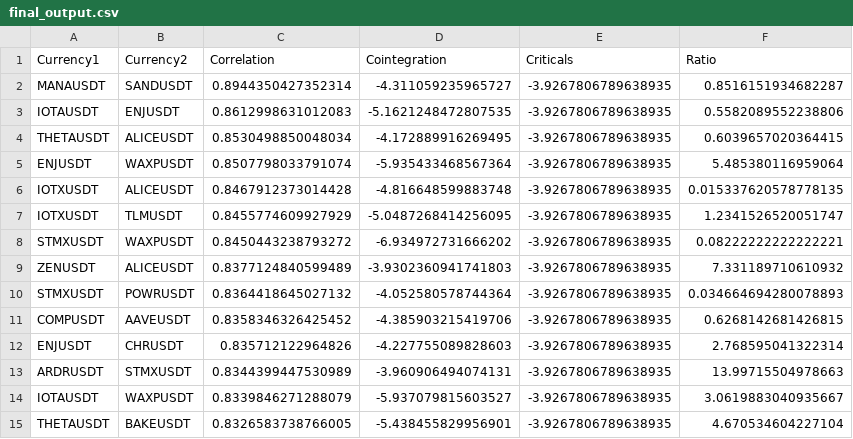
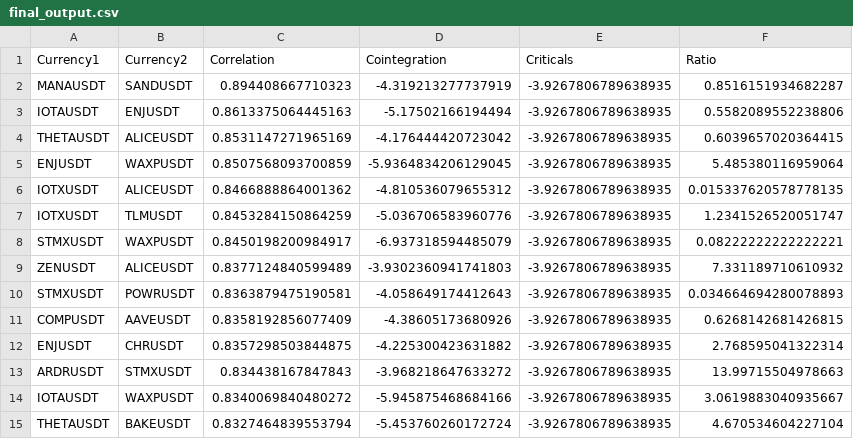
Before and after one commit to Algo-Tradings/pairs-trading-research, a CSV file: data/analyzed/final_output.csv, drawn as a sheet.

```diff
--- a/data/analyzed/final_output.csv
+++ b/data/analyzed/final_output.csv
@@ -1,15 +1,15 @@
 Currency1,Currency2,Correlation,Cointegration,Criticals,Ratio
-MANAUSDT,SANDUSDT,0.8944350427352314,-4.311059235965727,-3.9267806789638935,0.8516151934682287
-IOTAUSDT,ENJUSDT,0.8612998631012083,-5.1621248472807535,-3.9267806789638935,0.5582089552238806
-THETAUSDT,ALICEUSDT,0.8530498850048034,-4.172889916269495,-3.9267806789638935,0.6039657020364415
-ENJUSDT,WAXPUSDT,0.8507798033791074,-5.935433468567364,-3.9267806789638935,5.485380116959064
-IOTXUSDT,ALICEUSDT,0.8467912373014428,-4.816648599883748,-3.9267806789638935,0.015337620578778135
-IOTXUSDT,TLMUSDT,0.8455774609927929,-5.0487268414256095,-3.9267806789638935,1.2341526520051747
-STMXUSDT,WAXPUSDT,0.8450443238793272,-6.934972731666202,-3.9267806789638935,0.08222222222222221
+MANAUSDT,SANDUSDT,0.894408667710323,-4.319213277737919,-3.9267806789638935,0.8516151934682287
+IOTAUSDT,ENJUSDT,0.8613375064445163,-5.17502166194494,-3.9267806789638935,0.5582089552238806
+THETAUSDT,ALICEUSDT,0.8531147271965169,-4.176444420723042,-3.9267806789638935,0.6039657020364415
+ENJUSDT,WAXPUSDT,0.8507568093700859,-5.9364834206129045,-3.9267806789638935,5.485380116959064
+IOTXUSDT,ALICEUSDT,0.8466888864001362,-4.810536079655312,-3.9267806789638935,0.015337620578778135
+IOTXUSDT,TLMUSDT,0.8453284150864259,-5.036706583960776,-3.9267806789638935,1.2341526520051747
+STMXUSDT,WAXPUSDT,0.8450198200984917,-6.937318594485079,-3.9267806789638935,0.08222222222222221
 ZENUSDT,ALICEUSDT,0.8377124840599489,-3.9302360941741803,-3.9267806789638935,7.331189710610932
-STMXUSDT,POWRUSDT,0.8364418645027132,-4.052580578744364,-3.9267806789638935,0.034664694280078893
-COMPUSDT,AAVEUSDT,0.8358346326425452,-4.385903215419706,-3.9267806789638935,0.6268142681426815
-ENJUSDT,CHRUSDT,0.835712122964826,-4.227755089828603,-3.9267806789638935,2.768595041322314
-ARDRUSDT,STMXUSDT,0.8344399447530989,-3.960906494074131,-3.9267806789638935,13.99715504978663
-IOTAUSDT,WAXPUSDT,0.8339846271288079,-5.937079815603527,-3.9267806789638935,3.0619883040935667
-THETAUSDT,BAKEUSDT,0.8326583738766005,-5.438455829956901,-3.9267806789638935,4.670534604227104
+STMXUSDT,POWRUSDT,0.8363879475190581,-4.058649174412643,-3.9267806789638935,0.034664694280078893
+COMPUSDT,AAVEUSDT,0.8358192856077409,-4.38605173680926,-3.9267806789638935,0.6268142681426815
+ENJUSDT,CHRUSDT,0.8357298503844875,-4.225300423631882,-3.9267806789638935,2.768595041322314
+ARDRUSDT,STMXUSDT,0.834438167847843,-3.968218647633272,-3.9267806789638935,13.99715504978663
+IOTAUSDT,WAXPUSDT,0.8340069840480272,-5.945875468684166,-3.9267806789638935,3.0619883040935667
+THETAUSDT,BAKEUSDT,0.8327464839553794,-5.453760260172724,-3.9267806789638935,4.670534604227104
```
Also changed, not shown: data/processing/cleaner_output.csv, data/processing/coint_output.csv, 3 other files.
